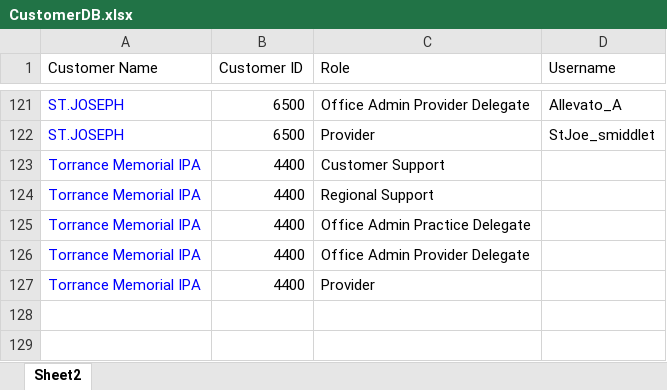
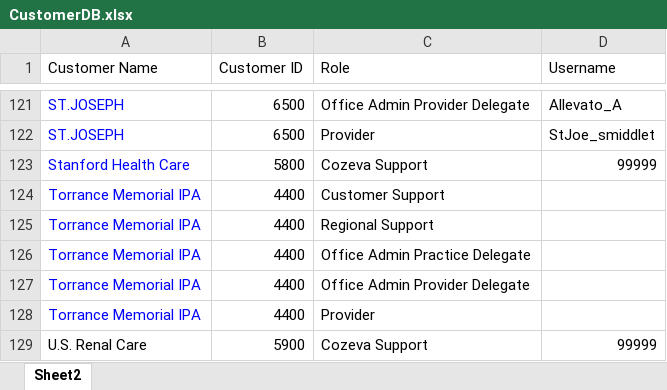
Before and after one commit to CozevaQA/Release-Team-Verification-Suite, an Excel workbook: assets/CustomerDB.xlsx, sheet Sheet2, drawn as a sheet; only a part is shown, gaps mark what is left out; values as stored, in another font and other column widths than the file's, no borders; the diff names each change by its address in the sheet, - before the commit and + after, or states it on an @@ line.

```diff
--- a/assets/CustomerDB.xlsx (sheet Sheet2)
+++ b/assets/CustomerDB.xlsx (sheet Sheet2)
+row 123: Stanford Health Care | 5800 | Cozeva Support | 99999
+row 129: U.S. Renal Care | 5900 | Cozeva Support | 99999
```
Also changed, not shown: 3 other files.
